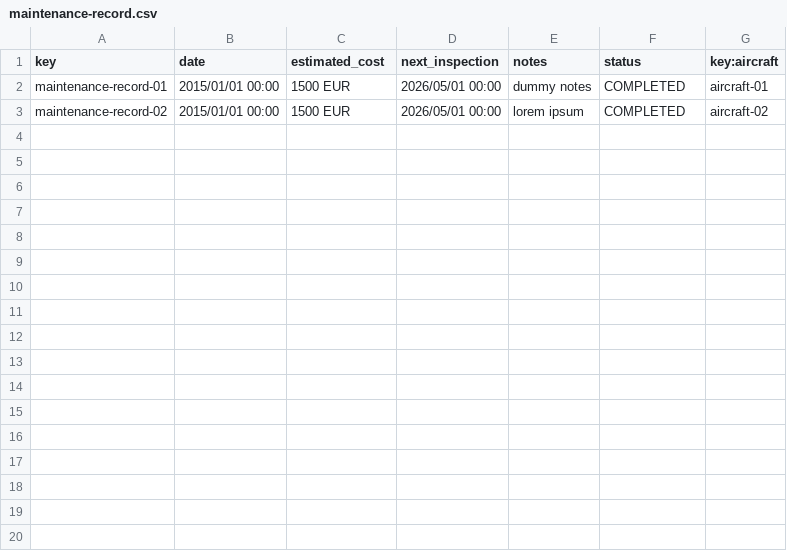
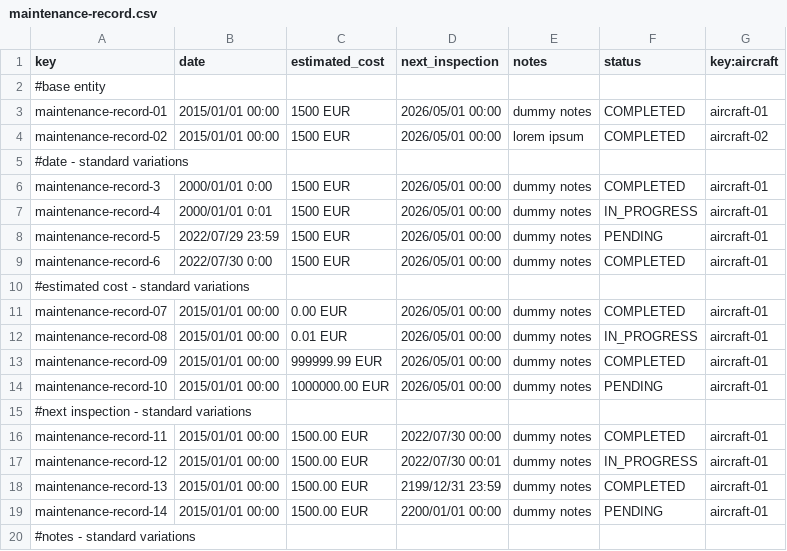
Before and after one commit to aaronma300604/DP2-C01-31, a CSV file: src/main/resources/WEB-INF/data/sample/maintenance-record.csv, drawn as a sheet; only a part is shown; the diff covers the shown part only.

Commit message:
Added system currency entity, modified task and technician so they fullfill the changes in csv structure,added test data for tasks and maintenance record, modified csv for technician so it adapts to the new Phone format

```diff
--- a/src/main/resources/WEB-INF/data/sample/maintenance-record.csv
+++ b/src/main/resources/WEB-INF/data/sample/maintenance-record.csv
@@ -1,3 +1,20 @@
 key,date,estimated_cost,next_inspection,notes,status,key:aircraft
+#base entity
 maintenance-record-01,2015/01/01 00:00,1500 EUR,2026/05/01 00:00,dummy notes,COMPLETED,aircraft-01
 maintenance-record-02,2015/01/01 00:00,1500 EUR,2026/05/01 00:00,lorem ipsum,COMPLETED,aircraft-02
+#date - standard variations
+maintenance-record-3,2000/01/01 0:00,1500 EUR,2026/05/01 00:00,dummy notes,COMPLETED,aircraft-01
+maintenance-record-4,2000/01/01 0:01,1500 EUR,2026/05/01 00:00,dummy notes,IN_PROGRESS,aircraft-01
+maintenance-record-5,2022/07/29 23:59,1500 EUR,2026/05/01 00:00,dummy notes,PENDING,aircraft-01
+maintenance-record-6,2022/07/30 0:00,1500 EUR,2026/05/01 00:00,dummy notes,COMPLETED,aircraft-01
+#estimated cost - standard variations
+maintenance-record-07,2015/01/01 00:00,0.00 EUR,2026/05/01 00:00,dummy notes,COMPLETED,aircraft-01
+maintenance-record-08,2015/01/01 00:00,0.01 EUR,2026/05/01 00:00,dummy notes,IN_PROGRESS,aircraft-01
+maintenance-record-09,2015/01/01 00:00,999999.99 EUR,2026/05/01 00:00,dummy notes,COMPLETED,aircraft-01
+maintenance-record-10,2015/01/01 00:00,1000000.00 EUR,2026/05/01 00:00,dummy notes,PENDING,aircraft-01
+#next inspection - standard variations
+maintenance-record-11,2015/01/01 00:00,1500.00 EUR,2022/07/30 00:00,dummy notes,COMPLETED,aircraft-01
+maintenance-record-12,2015/01/01 00:00,1500.00 EUR,2022/07/30 00:01,dummy notes,IN_PROGRESS,aircraft-01
+maintenance-record-13,2015/01/01 00:00,1500.00 EUR,2199/12/31 23:59,dummy notes,COMPLETED,aircraft-01
+maintenance-record-14,2015/01/01 00:00,1500.00 EUR,2200/01/01 00:00,dummy notes,PENDING,aircraft-01
+#notes - standard variations
```
Also changed, not shown: 10 added rows elsewhere in this file, src/main/resources/WEB-INF/data/sample/task.csv, src/main/resources/WEB-INF/data/sample/technician.csv, 4 other files.
